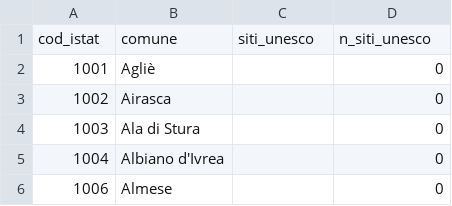
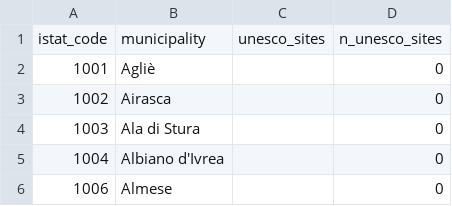
Before and after one commit to 01andreabattaglia/Geospatial_Analysis, a CSV file: data/output/other_sources_dataset.csv, drawn as a sheet; only a part is shown; removed rows and columns are numbered as before the commit, all else as after; the diff names each change by its address in the sheet, - before the commit and + after, or states it on an @@ line.

Commit message:
refactor: othersources_dataset english

```diff
--- a/data/output/other_sources_dataset.csv
+++ b/data/output/other_sources_dataset.csv
-row 1: cod_istat | comune | siti_unesco | n_siti_unesco
+row 1: istat_code | municipality | unesco_sites | n_unesco_sites
```
Also changed, not shown: 3 other files.
